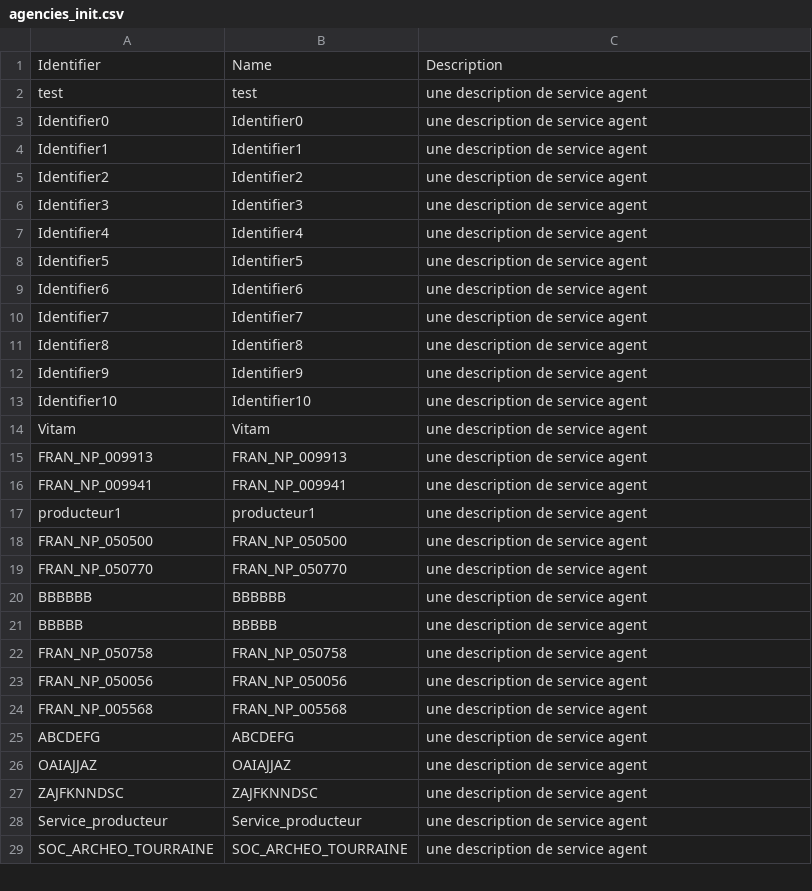
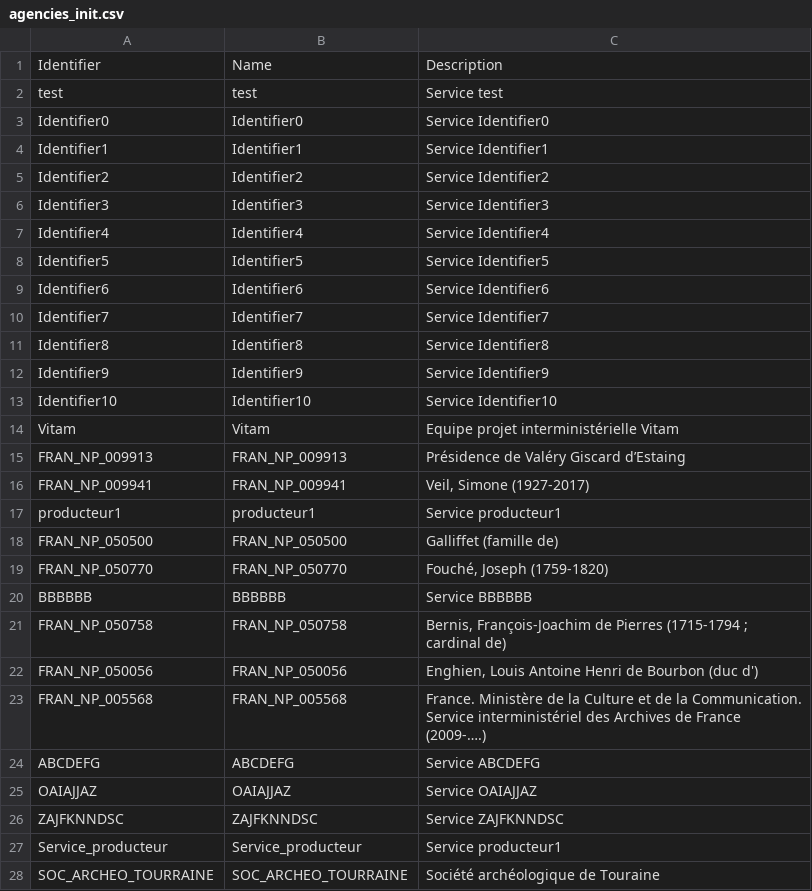
Before and after one commit to ProgrammeVitam/vitam-itests, a CSV file: data/agencies/agencies_init.csv, drawn as a sheet; only a part is shown; the diff covers the shown part only.

Commit message:
add descriptions

```diff
--- a/data/agencies/agencies_init.csv
+++ b/data/agencies/agencies_init.csv
@@ -1,29 +1,28 @@
 Identifier,Name,Description
-test,test,une description de service agent
-Identifier0,Identifier0,une description de service agent
-Identifier1,Identifier1,une description de service agent
-Identifier2,Identifier2,une description de service agent
-Identifier3,Identifier3,une description de service agent
-Identifier4,Identifier4,une description de service agent
-Identifier5,Identifier5,une description de service agent
-Identifier6,Identifier6,une description de service agent
-Identifier7,Identifier7,une description de service agent
-Identifier8,Identifier8,une description de service agent
-Identifier9,Identifier9,une description de service agent
-Identifier10,Identifier10,une description de service agent
-Vitam,Vitam,une description de service agent
-FRAN_NP_009913,FRAN_NP_009913,une description de service agent
-FRAN_NP_009941,FRAN_NP_009941,une description de service agent
-producteur1,producteur1,une description de service agent
-FRAN_NP_050500,FRAN_NP_050500,une description de service agent
-FRAN_NP_050770,FRAN_NP_050770,une description de service agent
-BBBBBB,BBBBBB,une description de service agent
-BBBBB,BBBBB,une description de service agent
-FRAN_NP_050758,FRAN_NP_050758,une description de service agent
-FRAN_NP_050056,FRAN_NP_050056,une description de service agent
-FRAN_NP_005568,FRAN_NP_005568,une description de service agent
-ABCDEFG,ABCDEFG,une description de service agent
-OAIAJJAZ,OAIAJJAZ,une description de service agent
-ZAJFKNNDSC,ZAJFKNNDSC,une description de service agent
-Service_producteur,Service_producteur,une description de service agent
-SOC_ARCHEO_TOURRAINE,SOC_ARCHEO_TOURRAINE,une description de service agent
+test,test,Service test
+Identifier0,Identifier0,Service Identifier0
+Identifier1,Identifier1,Service Identifier1
+Identifier2,Identifier2,Service Identifier2
+Identifier3,Identifier3,Service Identifier3
+Identifier4,Identifier4,Service Identifier4
+Identifier5,Identifier5,Service Identifier5
+Identifier6,Identifier6,Service Identifier6
+Identifier7,Identifier7,Service Identifier7
+Identifier8,Identifier8,Service Identifier8
+Identifier9,Identifier9,Service Identifier9
+Identifier10,Identifier10,Service Identifier10
+Vitam,Vitam,Equipe projet interministérielle Vitam
+FRAN_NP_009913,FRAN_NP_009913,Présidence de Valéry Giscard d’Estaing
+FRAN_NP_009941,FRAN_NP_009941,"Veil, Simone (1927-2017) "
+producteur1,producteur1,Service producteur1
+FRAN_NP_050500,FRAN_NP_050500,Galliffet (famille de)
+FRAN_NP_050770,FRAN_NP_050770,"Fouché, Joseph (1759-1820) "
+BBBBBB,BBBBBB,Service BBBBBB
+FRAN_NP_050758,FRAN_NP_050758,"Bernis, François-Joachim de Pierres (1715-1794 ; cardinal de) "
+FRAN_NP_050056,FRAN_NP_050056,"Enghien, Louis Antoine Henri de Bourbon (duc d') "
+FRAN_NP_005568,FRAN_NP_005568,France. Ministère de la Culture et de la Communication. Service interministériel des Archives de France (2009-….)
+ABCDEFG,ABCDEFG,Service ABCDEFG
+OAIAJJAZ,OAIAJJAZ,Service OAIAJJAZ
+ZAJFKNNDSC,ZAJFKNNDSC,Service ZAJFKNNDSC
+Service_producteur,Service_producteur,Service producteur1
+SOC_ARCHEO_TOURRAINE,SOC_ARCHEO_TOURRAINE,Société archéologique de Touraine
```
Also changed, not shown: 40 edited cells elsewhere in this file.
